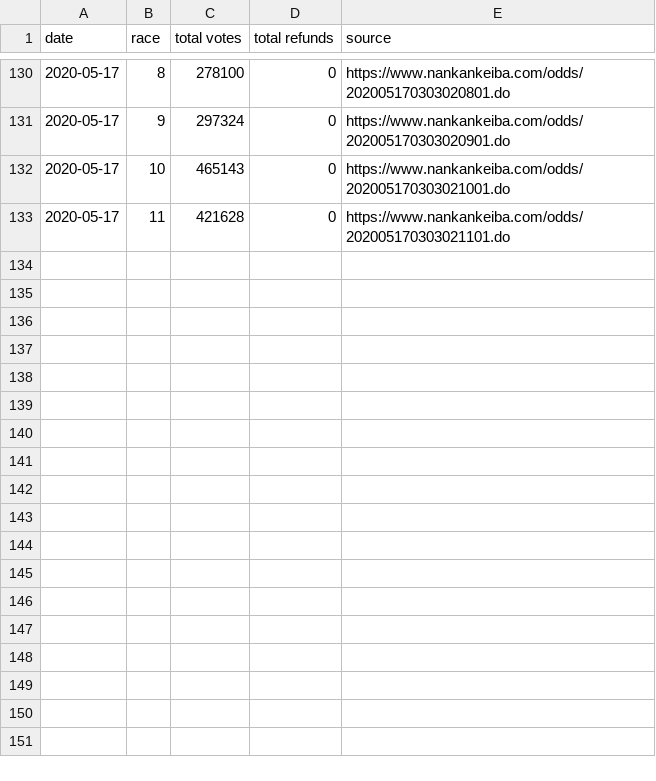
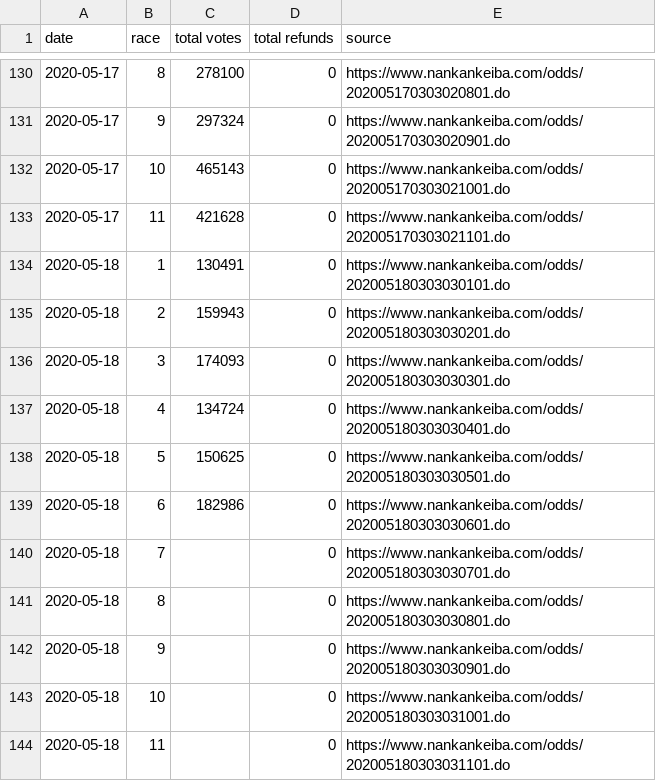
Before and after one commit to yuw/banei-votes, a CSV file: banei-votes-2020.csv, drawn as a sheet; only a part is shown, gaps mark what is left out; the diff names each change by its address in the sheet, - before the commit and + after, or states it on an @@ line.

Commit message:
1..6R

```diff
--- a/banei-votes-2020.csv
+++ b/banei-votes-2020.csv
+row 134: 2020-05-18 | 1 | 130491 | 0 | https://www.nankankeiba.com/odds/202005180303030101.do
+row 135: 2020-05-18 | 2 | 159943 | 0 | https://www.nankankeiba.com/odds/202005180303030201.do
+row 136: 2020-05-18 | 3 | 174093 | 0 | https://www.nankankeiba.com/odds/202005180303030301.do
+row 137: 2020-05-18 | 4 | 134724 | 0 | https://www.nankankeiba.com/odds/202005180303030401.do
+row 138: 2020-05-18 | 5 | 150625 | 0 | https://www.nankankeiba.com/odds/202005180303030501.do
+row 139: 2020-05-18 | 6 | 182986 | 0 | https://www.nankankeiba.com/odds/202005180303030601.do
+row 140: 2020-05-18 | 7 |  | 0 | https://www.nankankeiba.com/odds/202005180303030701.do
+row 141: 2020-05-18 | 8 |  | 0 | https://www.nankankeiba.com/odds/202005180303030801.do
+row 142: 2020-05-18 | 9 |  | 0 | https://www.nankankeiba.com/odds/202005180303030901.do
+row 143: 2020-05-18 | 10 |  | 0 | https://www.nankankeiba.com/odds/202005180303031001.do
+row 144: 2020-05-18 | 11 |  | 0 | https://www.nankankeiba.com/odds/202005180303031101.do
```
